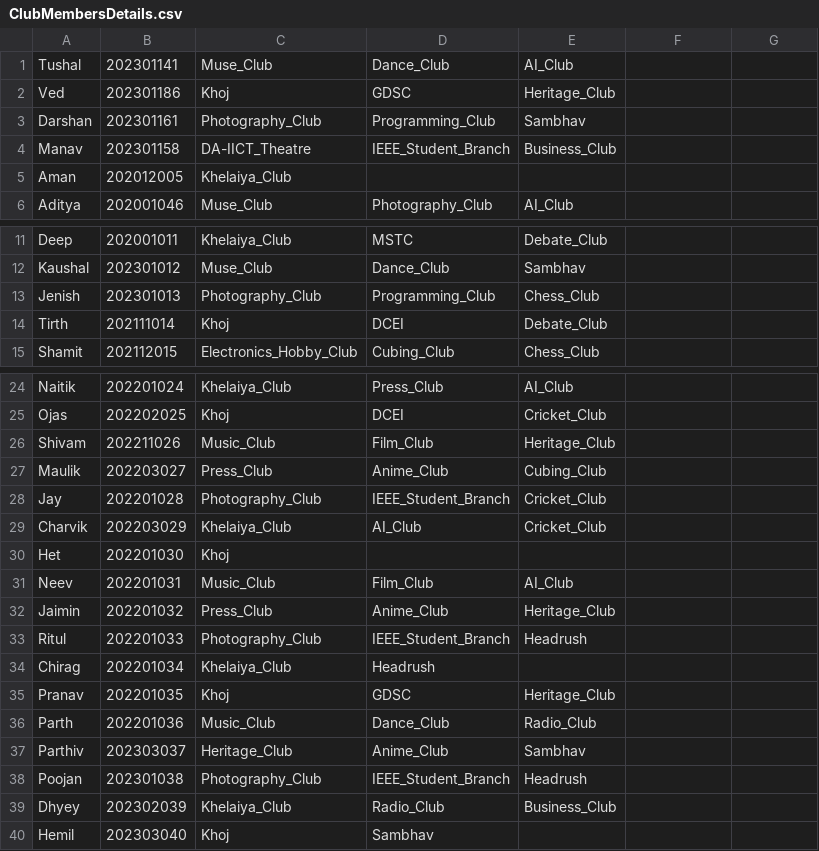
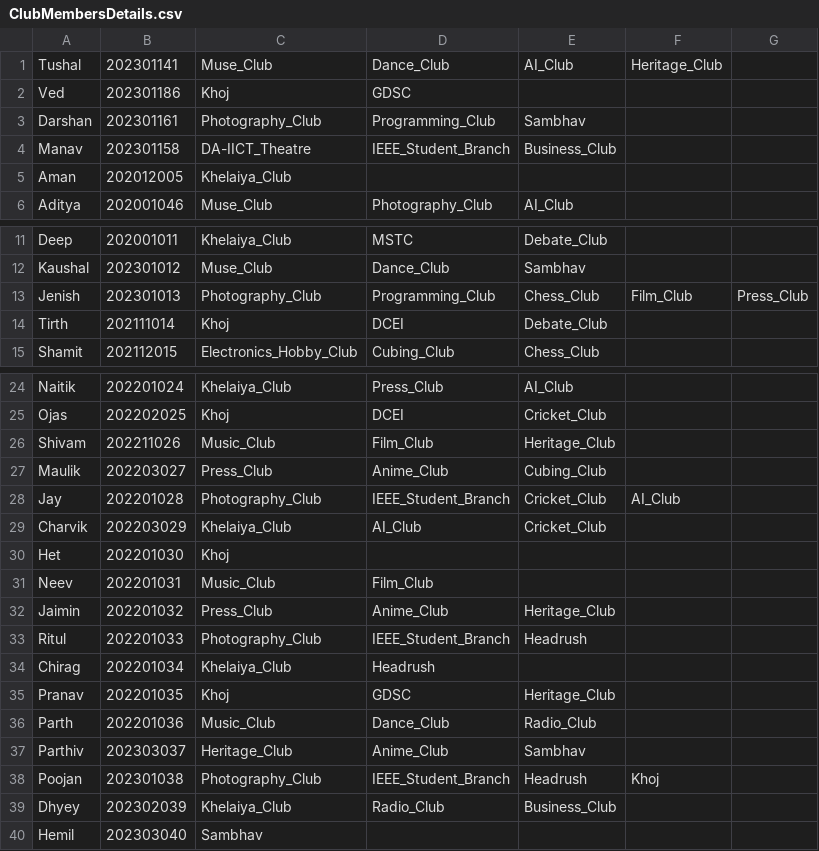
Before and after one commit to ManavPatel86/DATA-STRUCTURES, a CSV file: ClubMembersDetails.csv, drawn as a sheet; only a part is shown, gaps mark what is left out.

Commit message:
Update ClubMembersDetails.csv

```diff
--- a/ClubMembersDetails.csv
+++ b/ClubMembersDetails.csv
@@ -1,3 +1,3 @@
-Tushal,202301141,Muse_Club,Dance_Club,AI_Club
-Ved,202301186,Khoj,GDSC,Heritage_Club
+Tushal,202301141,Muse_Club,Dance_Club,AI_Club,Heritage_Club
+Ved,202301186,Khoj,GDSC
 Darshan,202301161,Photography_Club,Programming_Club,Sambhav
@@ -12,3 +12,3 @@ Deep,202001011,Khelaiya_Club,MSTC,Debate_Club
 Kaushal,202301012,Muse_Club,Dance_Club,Sambhav
-Jenish,202301013,Photography_Club,Programming_Club,Chess_Club
+Jenish,202301013,Photography_Club,Programming_Club,Chess_Club,Film_Club,Press_Club
 Tirth,202111014,Khoj,DCEI,Debate_Club
@@ -27,6 +27,6 @@ Shivam,202211026,Music_Club,Film_Club,Heritage_Club
 Maulik,202203027,Press_Club,Anime_Club,Cubing_Club
-Jay,202201028,Photography_Club,IEEE_Student_Branch,Cricket_Club
+Jay,202201028,Photography_Club,IEEE_Student_Branch,Cricket_Club,AI_Club
 Charvik,202203029,Khelaiya_Club,AI_Club,Cricket_Club
 Het,202201030,Khoj
-Neev,202201031,Music_Club,Film_Club,AI_Club
+Neev,202201031,Music_Club,Film_Club
 Jaimin,202201032,Press_Club,Anime_Club,Heritage_Club
@@ -37,4 +37,4 @@ Parth,202201036,Music_Club,Dance_Club,Radio_Club
 Parthiv,202303037,Heritage_Club,Anime_Club,Sambhav
-Poojan,202301038,Photography_Club,IEEE_Student_Branch,Headrush
+Poojan,202301038,Photography_Club,IEEE_Student_Branch,Headrush,Khoj
 Dhyey,202302039,Khelaiya_Club,Radio_Club,Business_Club
-Hemil,202303040,Khoj,Sambhav
+Hemil,202303040,Sambhav
```
